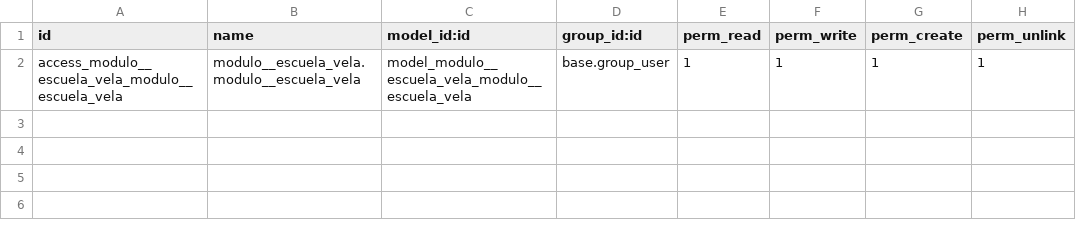
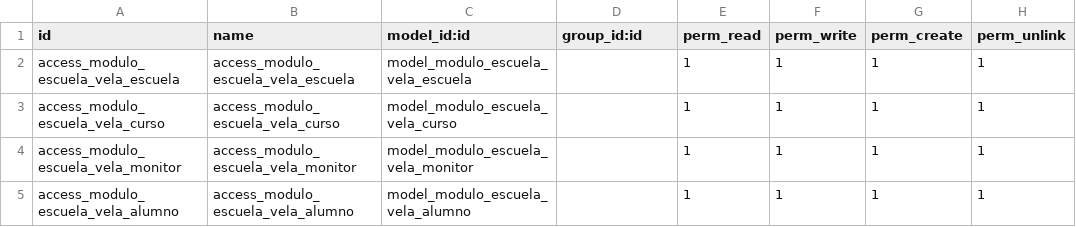
Before and after one commit to Apedlop/2DAM-Odoo, a CSV file: modulo_escuela_vela/security/ir.model.access.csv, drawn as a sheet.

```diff
--- a/modulo_escuela_vela/security/ir.model.access.csv
+++ b/modulo_escuela_vela/security/ir.model.access.csv
@@ -1,2 +1,5 @@
 id,name,model_id:id,group_id:id,perm_read,perm_write,perm_create,perm_unlink
-access_modulo__escuela_vela_modulo__escuela_vela,modulo__escuela_vela.modulo__escuela_vela,model_modulo__escuela_vela_modulo__escuela_vela,base.group_user,1,1,1,1
+access_modulo_escuela_vela_escuela,access_modulo_escuela_vela_escuela,model_modulo_escuela_vela_escuela,,1,1,1,1
+access_modulo_escuela_vela_curso,access_modulo_escuela_vela_curso,model_modulo_escuela_vela_curso,,1,1,1,1
+access_modulo_escuela_vela_monitor,access_modulo_escuela_vela_monitor,model_modulo_escuela_vela_monitor,,1,1,1,1
+access_modulo_escuela_vela_alumno,access_modulo_escuela_vela_alumno,model_modulo_escuela_vela_alumno,,1,1,1,1
```
Also changed, not shown: 12 other files.
